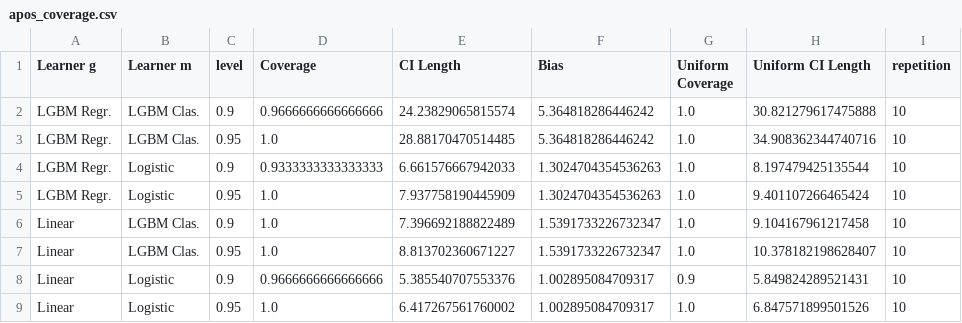
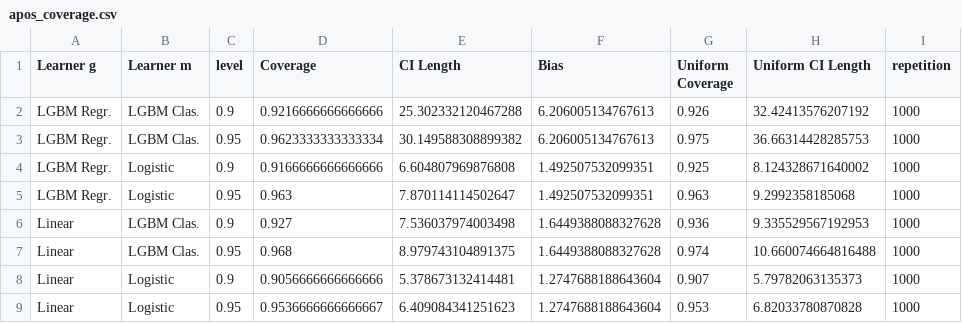
Before and after one commit to DoubleML/doubleml-coverage, a CSV file: results/irm/apos_coverage.csv, drawn as a sheet.

```diff
--- a/results/irm/apos_coverage.csv
+++ b/results/irm/apos_coverage.csv
@@ -1,9 +1,9 @@
 Learner g,Learner m,level,Coverage,CI Length,Bias,Uniform Coverage,Uniform CI Length,repetition
-LGBM Regr.,LGBM Clas.,0.9,0.9666666666666666,24.23829065815574,5.364818286446242,1.0,30.821279617475888,10
-LGBM Regr.,LGBM Clas.,0.95,1.0,28.88170470514485,5.364818286446242,1.0,34.908362344740716,10
-LGBM Regr.,Logistic,0.9,0.9333333333333333,6.661576667942033,1.3024704354536263,1.0,8.197479425135544,10
-LGBM Regr.,Logistic,0.95,1.0,7.937758190445909,1.3024704354536263,1.0,9.401107266465424,10
-Linear,LGBM Clas.,0.9,1.0,7.396692188822489,1.5391733226732347,1.0,9.104167961217458,10
-Linear,LGBM Clas.,0.95,1.0,8.813702360671227,1.5391733226732347,1.0,10.378182198628407,10
-Linear,Logistic,0.9,0.9666666666666666,5.385540707553376,1.002895084709317,0.9,5.849824289521431,10
-Linear,Logistic,0.95,1.0,6.417267561760002,1.002895084709317,1.0,6.847571899501526,10
+LGBM Regr.,LGBM Clas.,0.9,0.9216666666666666,25.302332120467288,6.206005134767613,0.926,32.42413576207192,1000
+LGBM Regr.,LGBM Clas.,0.95,0.9623333333333334,30.149588308899382,6.206005134767613,0.975,36.66314428285753,1000
+LGBM Regr.,Logistic,0.9,0.9166666666666666,6.604807969876808,1.492507532099351,0.925,8.124328671640002,1000
+LGBM Regr.,Logistic,0.95,0.963,7.870114114502647,1.492507532099351,0.963,9.2992358185068,1000
+Linear,LGBM Clas.,0.9,0.927,7.536037974003498,1.6449388088327628,0.936,9.335529567192953,1000
+Linear,LGBM Clas.,0.95,0.968,8.979743104891375,1.6449388088327628,0.974,10.660074664816488,1000
+Linear,Logistic,0.9,0.9056666666666666,5.378673132414481,1.2747688188643604,0.907,5.79782063135373,1000
+Linear,Logistic,0.95,0.9536666666666667,6.409084341251623,1.2747688188643604,0.953,6.82033780870828,1000
```
Also changed, not shown: results/irm/apos_causal_contrast.csv, 2 other files.
